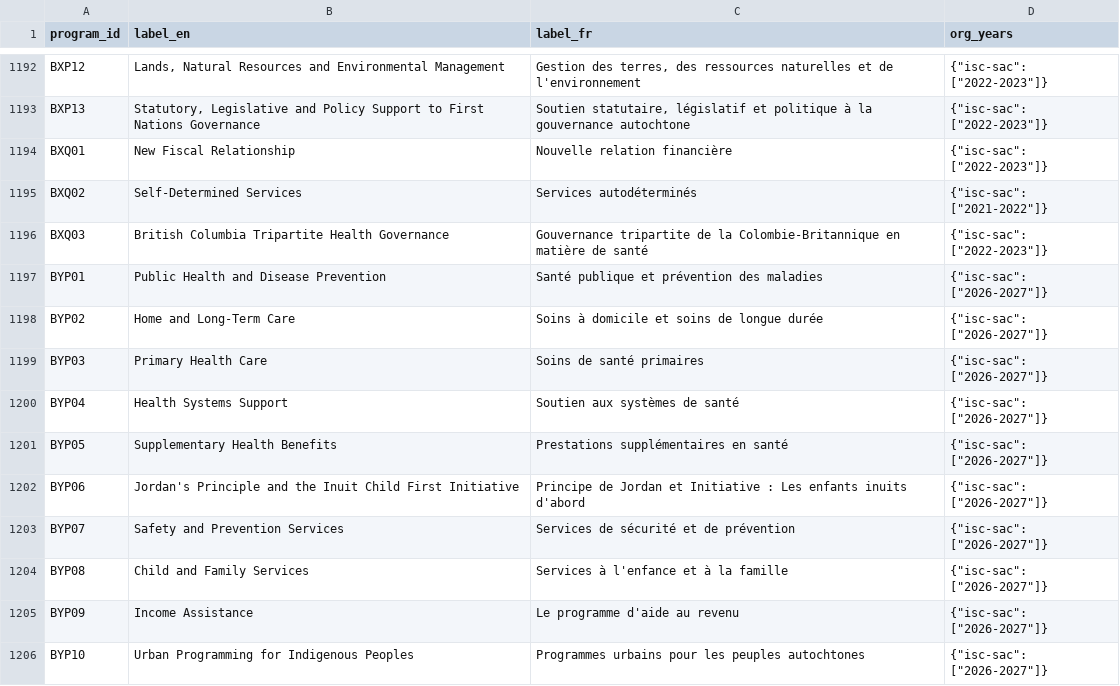
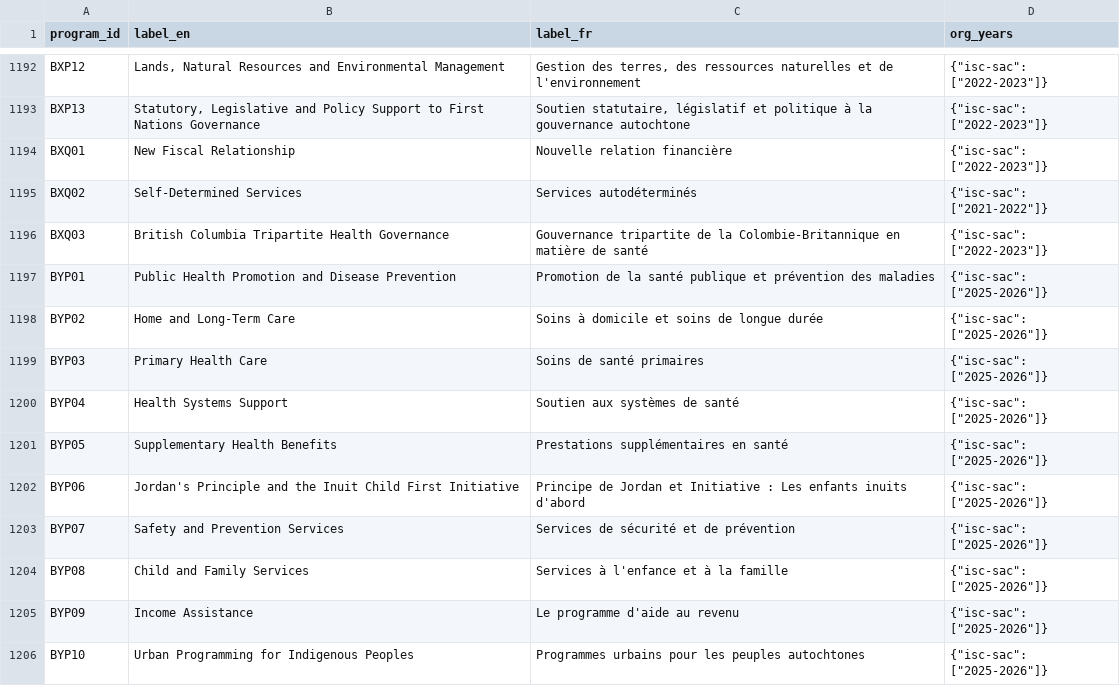
Before and after one commit to open-data/ckanext-canada, a CSV file: ckanext/canada/tables/references/data/ref_service_program_ids.csv, drawn as a sheet; only a part is shown, gaps mark what is left out; the diff covers the shown part only.

```diff
--- a/ckanext/canada/tables/references/data/ref_service_program_ids.csv
+++ b/ckanext/canada/tables/references/data/ref_service_program_ids.csv
@@ -1196,11 +1196,11 @@ BXQ02,Self-Determined Services,Services autodéterminés,"{""isc-sac"": [""2021-
 BXQ03,British Columbia Tripartite Health Governance,Gouvernance tripartite de la Colombie-Britannique en matière de santé,"{""isc-sac"": [""2022-2023""]}"
-BYP01,Public Health and Disease Prevention,Santé publique et prévention des maladies,"{""isc-sac"": [""2026-2027""]}"
-BYP02,Home and Long-Term Care,Soins à domicile et soins de longue durée,"{""isc-sac"": [""2026-2027""]}"
-BYP03,Primary Health Care,Soins de santé primaires,"{""isc-sac"": [""2026-2027""]}"
-BYP04,Health Systems Support,Soutien aux systèmes de santé,"{""isc-sac"": [""2026-2027""]}"
-BYP05,Supplementary Health Benefits,Prestations supplémentaires en santé,"{""isc-sac"": [""2026-2027""]}"
-BYP06,Jordan's Principle and the Inuit Child First Initiative,Principe de Jordan et Initiative : Les enfants inuits d'abord,"{""isc-sac"": [""2026-2027""]}"
-BYP07,Safety and Prevention Services,Services de sécurité et de prévention,"{""isc-sac"": [""2026-2027""]}"
-BYP08,Child and Family Services,Services à l'enfance et à la famille,"{""isc-sac"": [""2026-2027""]}"
-BYP09,Income Assistance,Le programme d'aide au revenu,"{""isc-sac"": [""2026-2027""]}"
-BYP10,Urban Programming for Indigenous Peoples,Programmes urbains pour les peuples autochtones,"{""isc-sac"": [""2026-2027""]}"
+BYP01,Public Health Promotion and Disease Prevention,Promotion de la santé publique et prévention des maladies,"{""isc-sac"": [""2025-2026""]}"
+BYP02,Home and Long-Term Care,Soins à domicile et soins de longue durée,"{""isc-sac"": [""2025-2026""]}"
+BYP03,Primary Health Care,Soins de santé primaires,"{""isc-sac"": [""2025-2026""]}"
+BYP04,Health Systems Support,Soutien aux systèmes de santé,"{""isc-sac"": [""2025-2026""]}"
+BYP05,Supplementary Health Benefits,Prestations supplémentaires en santé,"{""isc-sac"": [""2025-2026""]}"
+BYP06,Jordan's Principle and the Inuit Child First Initiative,Principe de Jordan et Initiative : Les enfants inuits d'abord,"{""isc-sac"": [""2025-2026""]}"
+BYP07,Safety and Prevention Services,Services de sécurité et de prévention,"{""isc-sac"": [""2025-2026""]}"
+BYP08,Child and Family Services,Services à l'enfance et à la famille,"{""isc-sac"": [""2025-2026""]}"
+BYP09,Income Assistance,Le programme d'aide au revenu,"{""isc-sac"": [""2025-2026""]}"
+BYP10,Urban Programming for Indigenous Peoples,Programmes urbains pour les peuples autochtones,"{""isc-sac"": [""2025-2026""]}"
```
Also changed, not shown: 2 removed rows and 22 edited cells elsewhere in this file.
